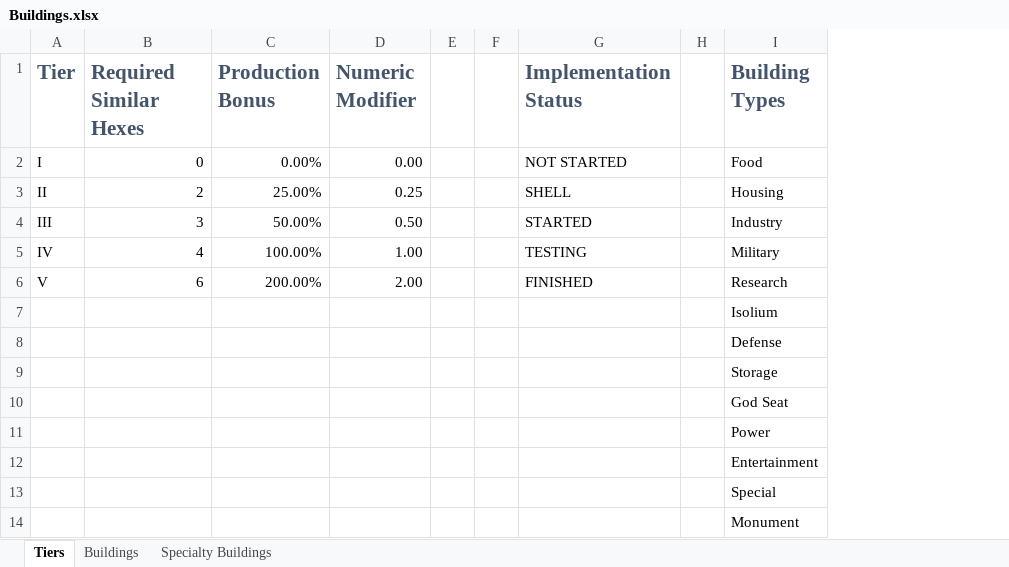
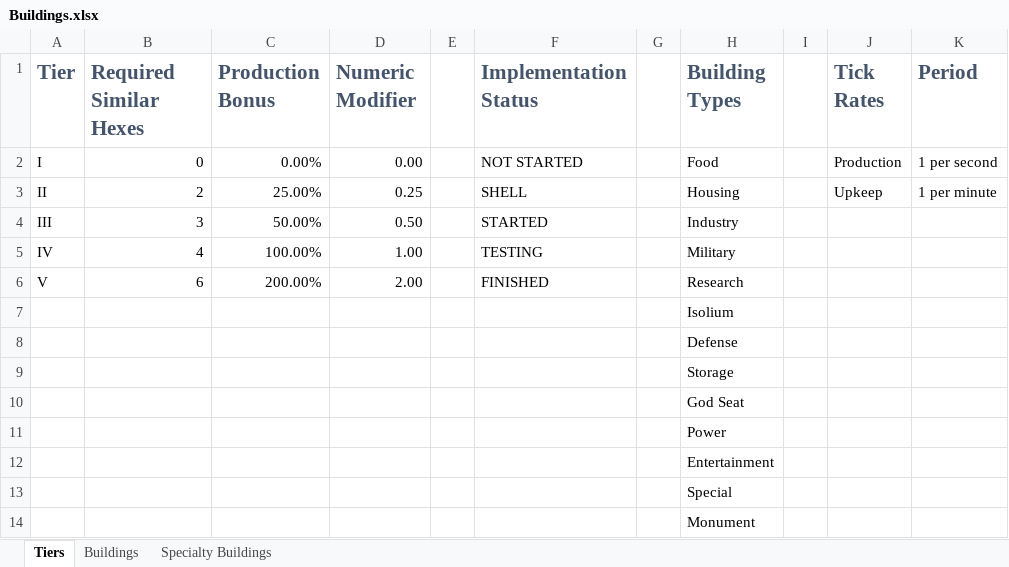
Before and after one commit to TheAVIATOR559/hex-trigger, an Excel workbook: design docs/Buildings.xlsx, sheet Tiers, drawn as a sheet; values as stored, in another font and other column widths than the file's, no borders; removed rows and columns are numbered as before the commit, all else as after; the diff names each change by its address in the sheet, - before the commit and + after, or states it on an @@ line.

Commit message:
upkeep integration and resource prod overhaul

```diff
--- a/design docs/Buildings.xlsx (sheet Tiers)
+++ b/design docs/Buildings.xlsx (sheet Tiers)
-column F, empty
+column I, empty
+column J (Tick Rates), rows 2-3: Production | Upkeep
+column K (Period), rows 2-3: 1 per second | 1 per minute
```
Also changed, not shown: sheet Buildings, 11 other files.
